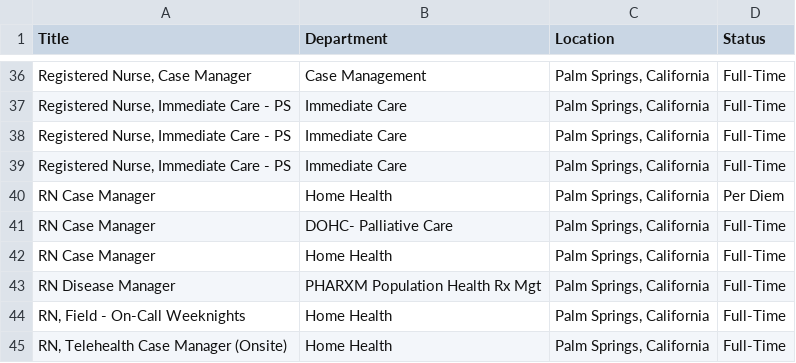
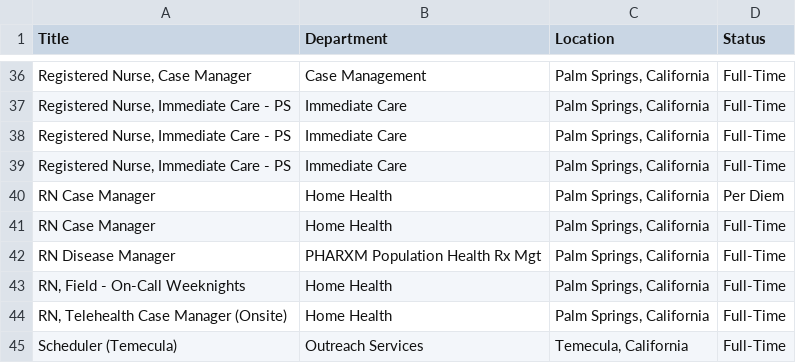
Before and after one commit to ryancheley/dohc_jobs, a CSV file: jobs.csv, drawn as a sheet; only a part is shown, gaps mark what is left out; the shorter side is filled out with more unchanged rows; the diff names each change by its address in the sheet, - before the commit and + after, or states it on an @@ line.

```diff
--- a/jobs.csv
+++ b/jobs.csv
-row 41: RN Case Manager | DOHC- Palliative Care | Palm Springs, California | Full-Time
```
